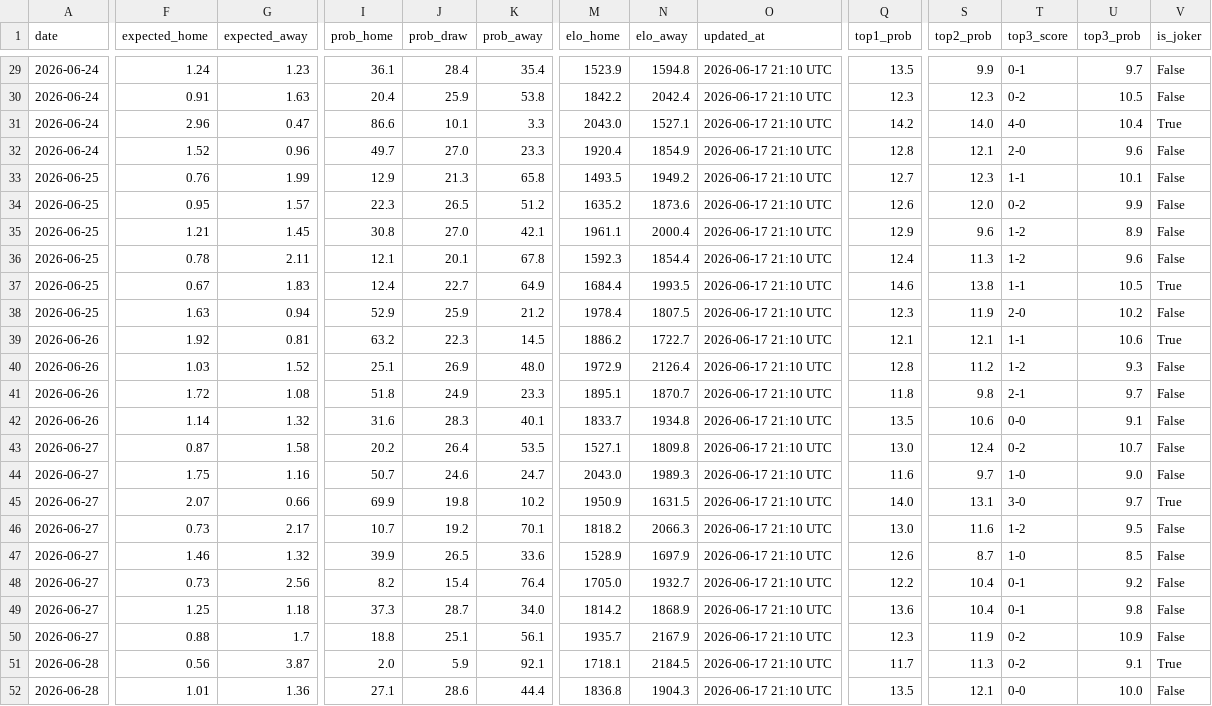
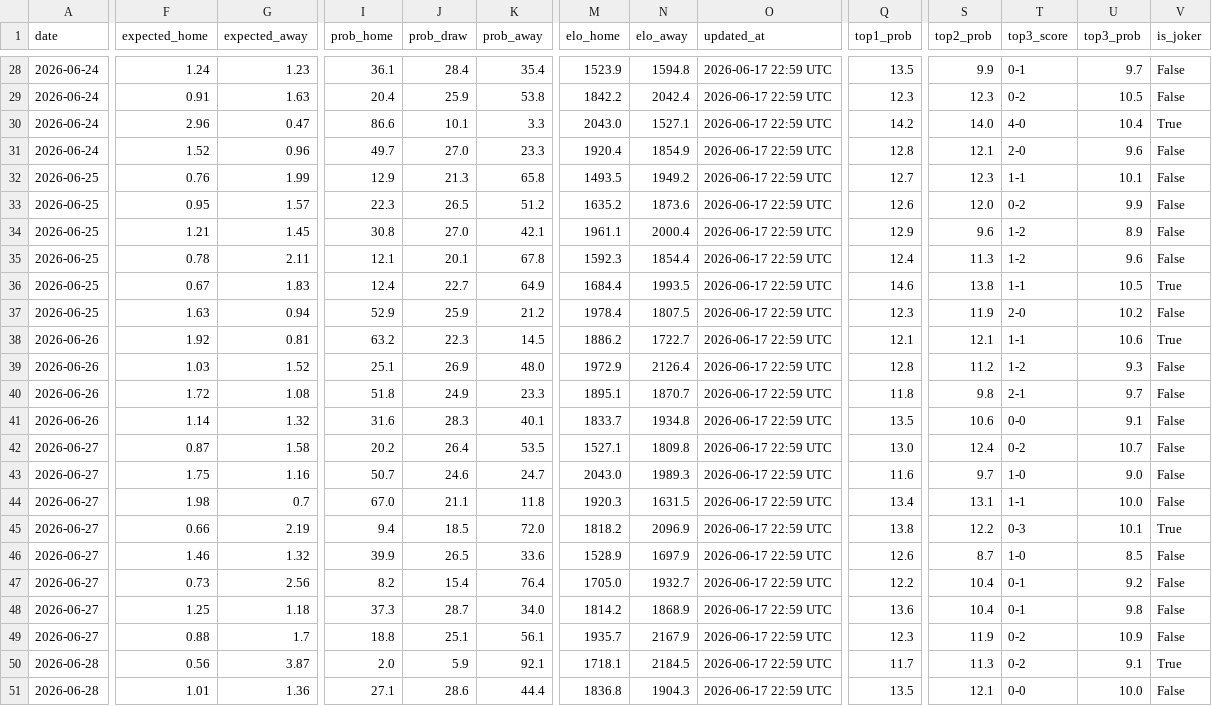
Before and after one commit to umutyyapici/DK-Tahminator, a CSV file: data/predictions.csv, drawn as a sheet; only a part is shown, gaps mark what is left out; addresses are those after the commit; the diff covers the shown part only; the diff names each change by its address in the sheet, - before the commit and + after, or states it on an @@ line.

```diff
--- a/data/predictions.csv
+++ b/data/predictions.csv
-O28:O51 (updated_at): 2026-06-17 21:10 UTC
+O28:O51 (updated_at): 2026-06-17 22:59 UTC
-F44 (expected_home): 2.07
+F44 (expected_home): 1.98
-G44 (expected_away): 0.66
+G44 (expected_away): 0.7
-I44 (prob_home): 69.9
+I44 (prob_home): 67.0
-J44 (prob_draw): 19.8
+J44 (prob_draw): 21.1
-K44 (prob_away): 10.2
+K44 (prob_away): 11.8
-M44 (elo_home): 1950.9
+M44 (elo_home): 1920.3
-Q44 (top1_prob): 14.0
+Q44 (top1_prob): 13.4
-T44 (top3_score): 3-0
+T44 (top3_score): 1-1
-U44 (top3_prob): 9.7
+U44 (top3_prob): 10.0
-V44 (is_joker): True
+V44 (is_joker): False
-F45 (expected_home): 0.73
+F45 (expected_home): 0.66
-G45 (expected_away): 2.17
+G45 (expected_away): 2.19
-I45 (prob_home): 10.7
+I45 (prob_home): 9.4
-J45 (prob_draw): 19.2
+J45 (prob_draw): 18.5
-K45 (prob_away): 70.1
+K45 (prob_away): 72.0
-N45 (elo_away): 2066.3
+N45 (elo_away): 2096.9
-Q45 (top1_prob): 13.0
+Q45 (top1_prob): 13.8
-S45 (top2_prob): 11.6
+S45 (top2_prob): 12.2
-T45 (top3_score): 1-2
+T45 (top3_score): 0-3
-U45 (top3_prob): 9.5
+U45 (top3_prob): 10.1
-V45 (is_joker): False
+V45 (is_joker): True
```
Also changed, not shown: 1 removed row and 42 edited cells elsewhere in this file, data/matches_2026.csv, data/predictions_history.csv, 1 other file.
